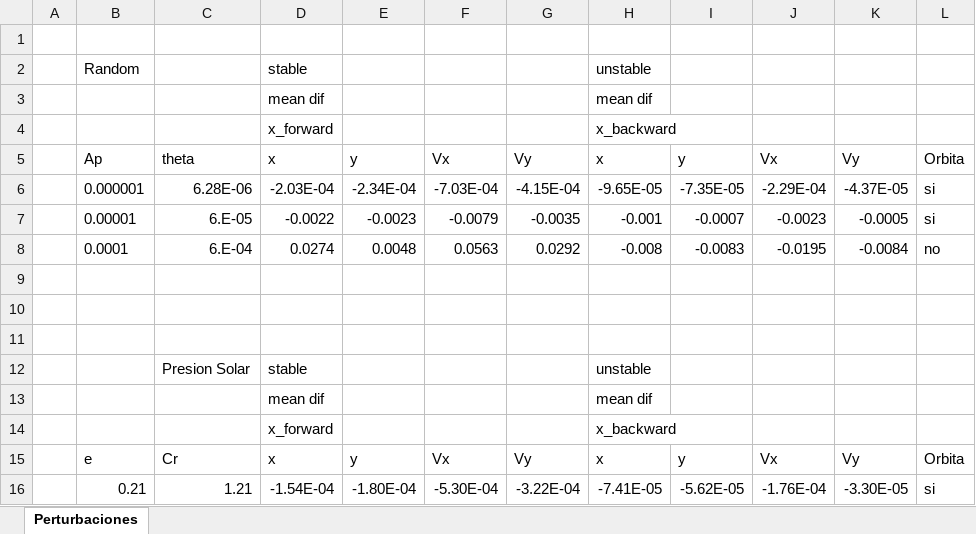
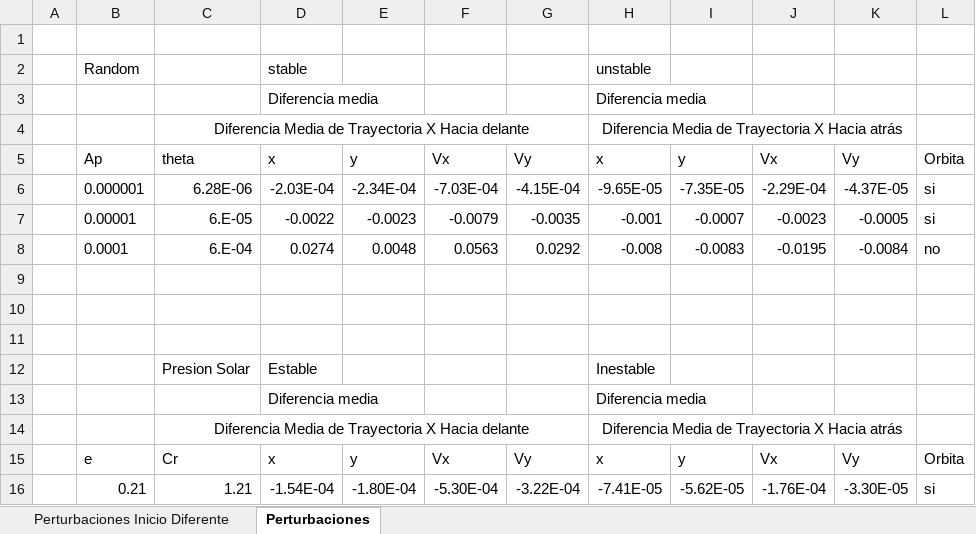
Before and after one commit to juandd18/LyapunovOrbit, an Excel workbook: infoFiles/listadoPerturbaciones.xlsx, sheet Perturbaciones, drawn as a sheet; only a part is shown; values as stored, in another font and other column widths than the file's, no borders; removed rows and columns are numbered as before the commit, all else as after; the diff names each change by its address in the sheet, - before the commit and + after, or states it on an @@ line.

```diff
--- a/infoFiles/listadoPerturbaciones.xlsx (sheet Perturbaciones)
+++ b/infoFiles/listadoPerturbaciones.xlsx (sheet Perturbaciones)
+sheet tab: Perturbaciones Inicio Diferente
-row 3:  |  |  | mean dif |  |  |  | mean dif
-row 4:  |  |  | x_forward |  |  |  | x_backward
+row 3:  |  |  | Diferencia media |  |  |  | Diferencia media
+row 4:  |  | Diferencia Media de Trayectoria X Hacia delante |  |  |  |  | Diferencia Media de Trayectoria X Hacia atrás
-D12: stable
+D12: Estable
-H12: unstable
+H12: Inestable
-row 13:  |  |  | mean dif |  |  |  | mean dif
-row 14:  |  |  | x_forward |  |  |  | x_backward
+row 13:  |  |  | Diferencia media |  |  |  | Diferencia media
+row 14:  |  | Diferencia Media de Trayectoria X Hacia delante |  |  |  |  | Diferencia Media de Trayectoria X Hacia atrás
```
Also changed, not shown: 20 other files.
